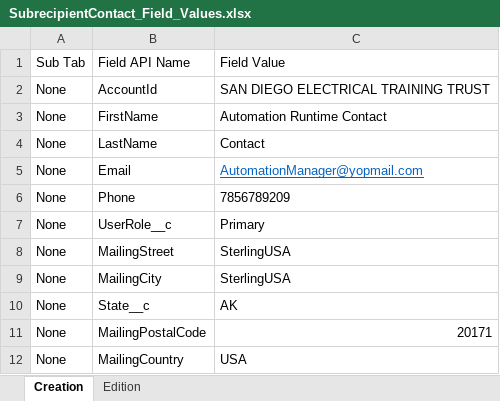
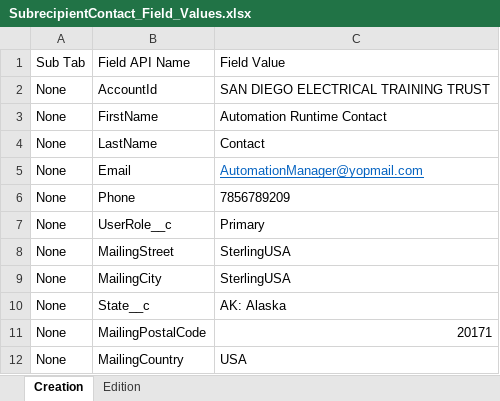
Before and after one commit to VaibhavChandratre-REISys/govgrants-product-automation, an Excel workbook: src/main/resources/SubrecipientContact_Field_Values.xlsx, sheet Creation, drawn as a sheet; values as stored, in another font and other column widths than the file's, no borders; the diff names each change by its address in the sheet, - before the commit and + after, or states it on an @@ line.

```diff
--- a/src/main/resources/SubrecipientContact_Field_Values.xlsx (sheet Creation)
+++ b/src/main/resources/SubrecipientContact_Field_Values.xlsx (sheet Creation)
-C10: AK
+C10: AK: Alaska
```
Also changed, not shown: src/main/resources/UserRegistration_Field_Values.xlsx, 3 other files.
